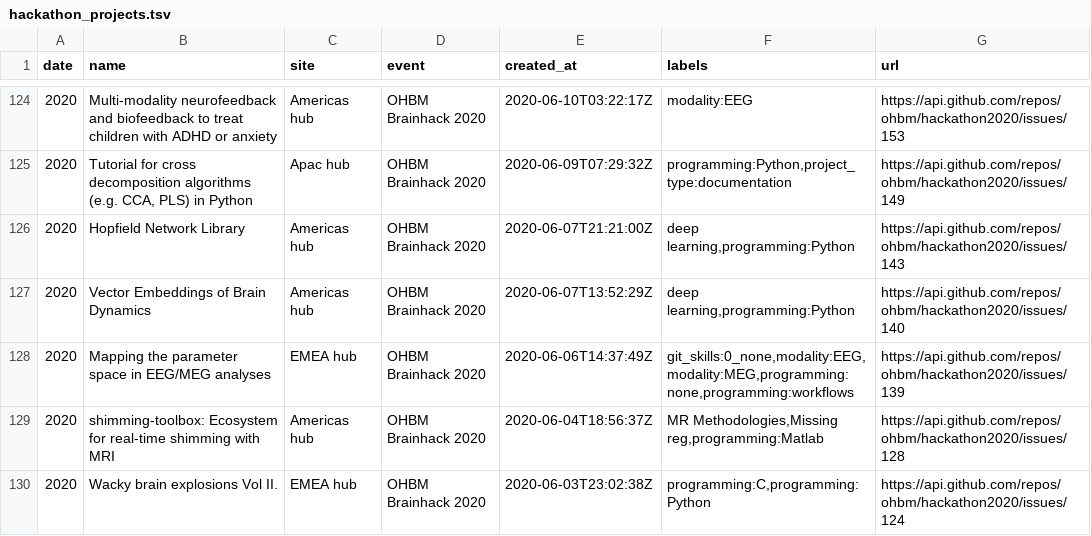
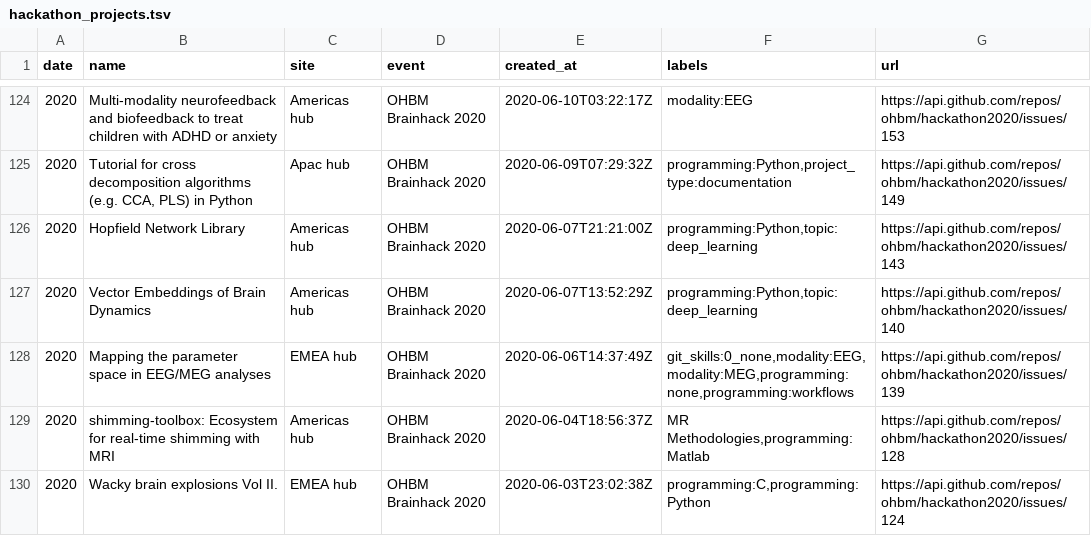
Before and after one commit to brainhackorg/brainhack_jupyter_book, a TSV file: data/hackathon_projects.tsv, drawn as a sheet; only a part is shown, gaps mark what is left out; the diff covers the shown part only.

```diff
--- a/data/hackathon_projects.tsv
+++ b/data/hackathon_projects.tsv
@@ -125,6 +125,6 @@ date	name	site	event	created_at	labels	url
 2020	Tutorial for cross decomposition algorithms (e.g. CCA, PLS) in Python	Apac hub	OHBM Brainhack 2020	2020-06-09T07:29:32Z	programming:Python,project_type:documentation	https://api.github.com/repos/ohbm/hackathon2020/issues/149
-2020	Hopfield Network Library	Americas hub	OHBM Brainhack 2020	2020-06-07T21:21:00Z	deep learning,programming:Python	https://api.github.com/repos/ohbm/hackathon2020/issues/143
-2020	Vector Embeddings of Brain Dynamics	Americas hub	OHBM Brainhack 2020	2020-06-07T13:52:29Z	deep learning,programming:Python	https://api.github.com/repos/ohbm/hackathon2020/issues/140
+2020	Hopfield Network Library	Americas hub	OHBM Brainhack 2020	2020-06-07T21:21:00Z	programming:Python,topic:deep_learning	https://api.github.com/repos/ohbm/hackathon2020/issues/143
+2020	Vector Embeddings of Brain Dynamics	Americas hub	OHBM Brainhack 2020	2020-06-07T13:52:29Z	programming:Python,topic:deep_learning	https://api.github.com/repos/ohbm/hackathon2020/issues/140
 2020	Mapping the parameter space in EEG/MEG analyses	EMEA hub	OHBM Brainhack 2020	2020-06-06T14:37:49Z	git_skills:0_none,modality:EEG,modality:MEG,programming:none,programming:workflows	https://api.github.com/repos/ohbm/hackathon2020/issues/139
-2020	shimming-toolbox: Ecosystem for real-time shimming with MRI	Americas hub	OHBM Brainhack 2020	2020-06-04T18:56:37Z	MR Methodologies,Missing reg,programming:Matlab	https://api.github.com/repos/ohbm/hackathon2020/issues/128
+2020	shimming-toolbox: Ecosystem for real-time shimming with MRI	Americas hub	OHBM Brainhack 2020	2020-06-04T18:56:37Z	MR Methodologies,programming:Matlab	https://api.github.com/repos/ohbm/hackathon2020/issues/128
 2020	Wacky brain explosions Vol II.	EMEA hub	OHBM Brainhack 2020	2020-06-03T23:02:38Z	programming:C,programming:Python	https://api.github.com/repos/ohbm/hackathon2020/issues/124
```
Also changed, not shown: 9 added rows and 24 edited cells elsewhere in this file, 6 other files.
